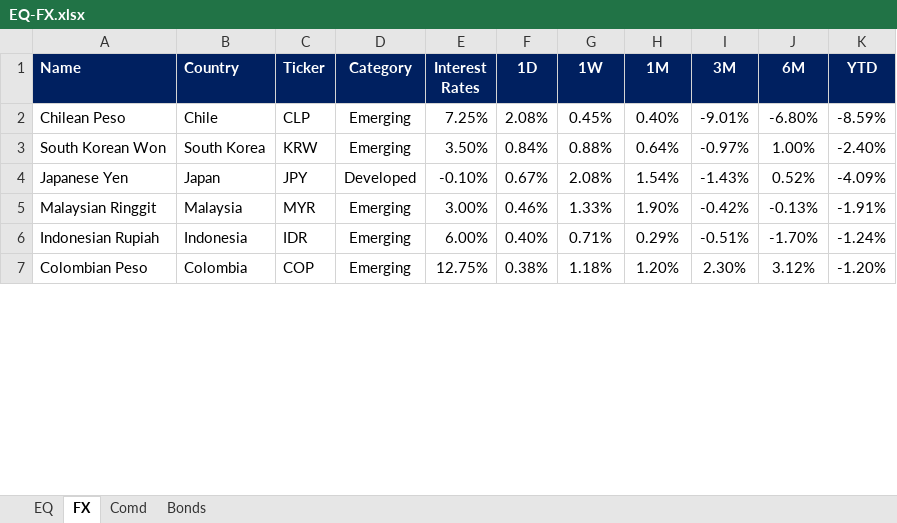
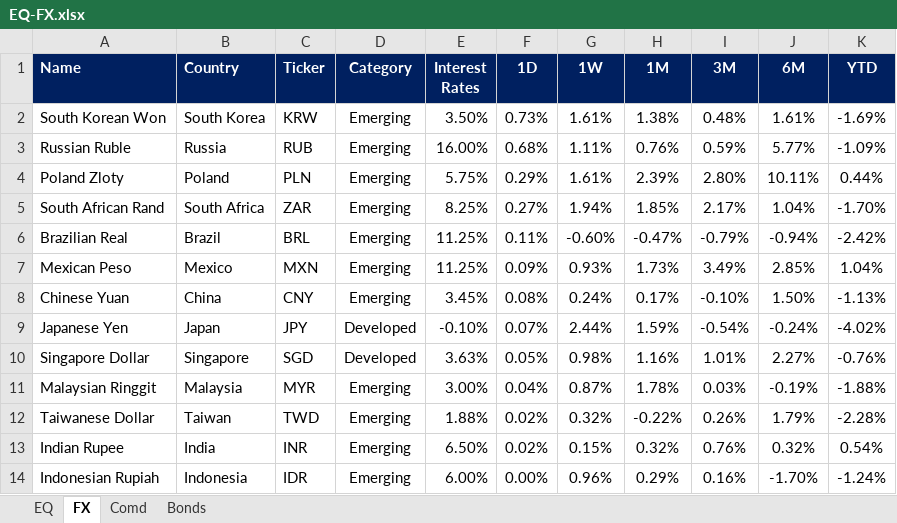
Before and after one commit to harshshivlani/fg-app, an Excel workbook: EQ-FX.xlsx, sheet FX, drawn as a sheet; only a part is shown; values as stored, in another font and other column widths than the file's, no borders; conditional formats not drawn; removed rows and columns are numbered as before the commit, all else as after; the diff covers the shown part only; the diff names each change by its address in the sheet, - before the commit and + after, or states it on an @@ line.

```diff
--- a/EQ-FX.xlsx (sheet FX)
+++ b/EQ-FX.xlsx (sheet FX)
-row 2: Chilean Peso | Chile | CLP | Emerging | 7.25% | 2.08% | 0.45% | 0.40% | -9.01% | -6.80% | -8.59%
-F2 (1D): 0.84%
+F2 (1D): 0.73%
-G2 (1W): 0.88%
+G2 (1W): 1.61%
-H2 (1M): 0.64%
+H2 (1M): 1.38%
-I2 (3M): -0.97%
+I2 (3M): 0.48%
-J2 (6M): 1.00%
+J2 (6M): 1.61%
-K2 (YTD): -2.40%
+K2 (YTD): -1.69%
+row 3: Russian Ruble | Russia | RUB | Emerging | 16.00% | 0.68% | 1.11% | 0.76% | 0.59% | 5.77% | -1.09%
+row 4: Poland Zloty | Poland | PLN | Emerging | 5.75% | 0.29% | 1.61% | 2.39% | 2.80% | 10.11% | 0.44%
+row 5: South African Rand | South Africa | ZAR | Emerging | 8.25% | 0.27% | 1.94% | 1.85% | 2.17% | 1.04% | -1.70%
+row 6: Brazilian Real | Brazil | BRL | Emerging | 11.25% | 0.11% | -0.60% | -0.47% | -0.79% | -0.94% | -2.42%
+row 7: Mexican Peso | Mexico | MXN | Emerging | 11.25% | 0.09% | 0.93% | 1.73% | 3.49% | 2.85% | 1.04%
+row 8: Chinese Yuan | China | CNY | Emerging | 3.45% | 0.08% | 0.24% | 0.17% | -0.10% | 1.50% | -1.13%
-F9 (1D): 0.67%
+F9 (1D): 0.07%
-G9 (1W): 2.08%
+G9 (1W): 2.44%
-H9 (1M): 1.54%
+H9 (1M): 1.59%
-I9 (3M): -1.43%
+I9 (3M): -0.54%
-J9 (6M): 0.52%
+J9 (6M): -0.24%
-K9 (YTD): -4.09%
+K9 (YTD): -4.02%
+row 10: Singapore Dollar | Singapore | SGD | Developed | 3.63% | 0.05% | 0.98% | 1.16% | 1.01% | 2.27% | -0.76%
-F11 (1D): 0.46%
+F11 (1D): 0.04%
-G11 (1W): 1.33%
+G11 (1W): 0.87%
-H11 (1M): 1.90%
+H11 (1M): 1.78%
-I11 (3M): -0.42%
+I11 (3M): 0.03%
-J11 (6M): -0.13%
+J11 (6M): -0.19%
-K11 (YTD): -1.91%
+K11 (YTD): -1.88%
+row 12: Taiwanese Dollar | Taiwan | TWD | Emerging | 1.88% | 0.02% | 0.32% | -0.22% | 0.26% | 1.79% | -2.28%
+row 13: Indian Rupee | India | INR | Emerging | 6.50% | 0.02% | 0.15% | 0.32% | 0.76% | 0.32% | 0.54%
-F14 (1D): 0.40%
+F14 (1D): 0.00%
-G14 (1W): 0.71%
+G14 (1W): 0.96%
-I14 (3M): -0.51%
+I14 (3M): 0.16%
-row 7: Colombian Peso | Colombia | COP | Emerging | 12.75% | 0.38% | 1.18% | 1.20% | 2.30% | 3.12% | -1.20%
```
Also changed, not shown: 10 added rows, 17 removed rows and 36 edited cells elsewhere in this sheet, sheet EQ, sheet Comd, sheet Bonds, formulas that keep their value, GEQETF_N.xlsx, GFI_N.xlsx, 2 other files.
